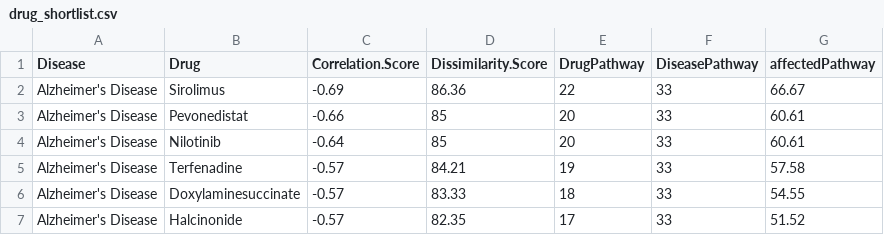
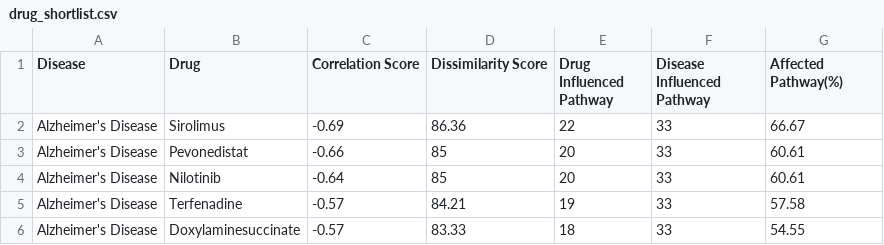
Before and after one commit to ps4dr/ps4dr, a CSV file: data/results/drug_shortlist.csv, drawn as a sheet; only a part is shown; the shorter side is filled out with more unchanged rows.

```diff
--- a/data/results/drug_shortlist.csv
+++ b/data/results/drug_shortlist.csv
@@ -1,2 +1,2 @@
-Disease,Drug,Correlation.Score,Dissimilarity.Score,DrugPathway,DiseasePathway,affectedPathway
+Disease,Drug,Correlation Score,Dissimilarity Score,Drug Influenced Pathway,Disease Influenced Pathway,Affected Pathway(%)
 Alzheimer's Disease,Sirolimus,-0.69,86.36,22,33,66.67
```
Also changed, not shown: 2 other files.
